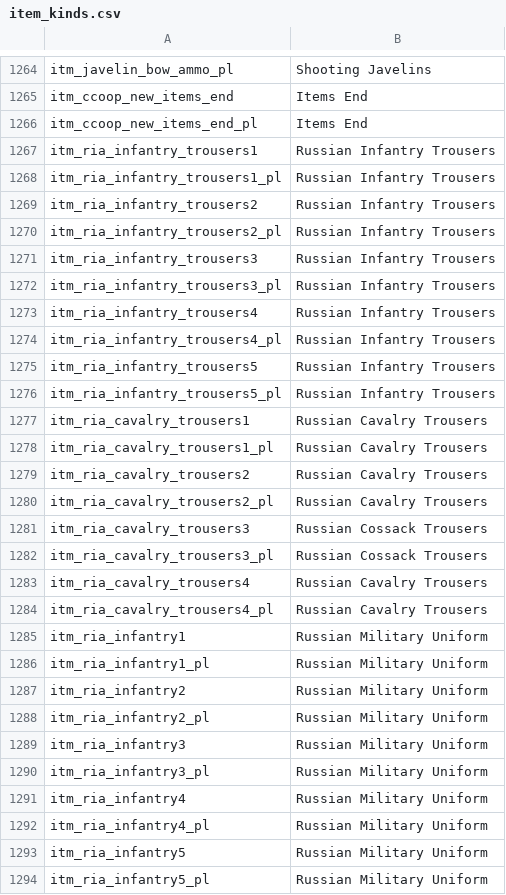
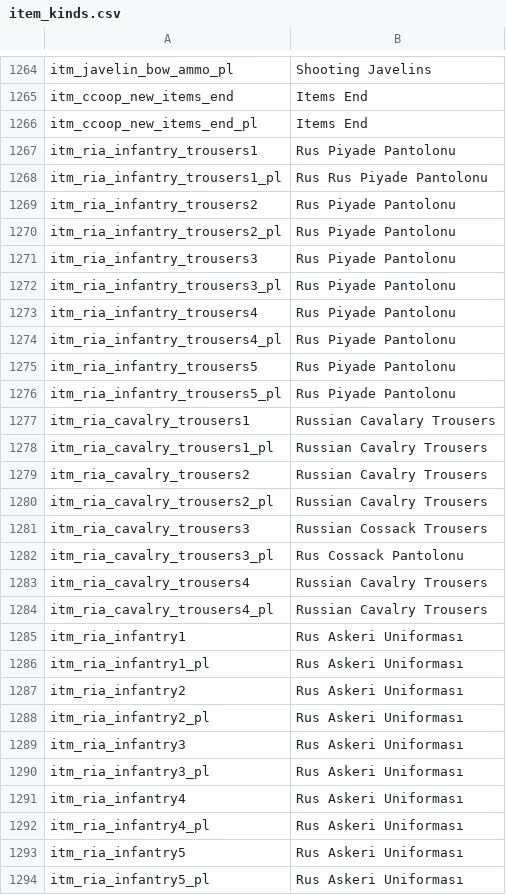
Before and after one commit to EldarFara/BetweenEmpires, a CSV file: languages/tr/item_kinds.csv, drawn as a sheet; only a part is shown, gaps mark what is left out; the diff covers the shown part only.

Commit message:
Update item_kinds.csv

```diff
--- a/languages/tr/item_kinds.csv
+++ b/languages/tr/item_kinds.csv
@@ -1266,13 +1266,13 @@ itm_ccoop_new_items_end|Items End
 itm_ccoop_new_items_end_pl|Items End
-itm_ria_infantry_trousers1|Russian Infantry Trousers
-itm_ria_infantry_trousers1_pl|Russian Infantry Trousers
-itm_ria_infantry_trousers2|Russian Infantry Trousers
-itm_ria_infantry_trousers2_pl|Russian Infantry Trousers
-itm_ria_infantry_trousers3|Russian Infantry Trousers
-itm_ria_infantry_trousers3_pl|Russian Infantry Trousers
-itm_ria_infantry_trousers4|Russian Infantry Trousers
-itm_ria_infantry_trousers4_pl|Russian Infantry Trousers
-itm_ria_infantry_trousers5|Russian Infantry Trousers
-itm_ria_infantry_trousers5_pl|Russian Infantry Trousers
-itm_ria_cavalry_trousers1|Russian Cavalry Trousers
+itm_ria_infantry_trousers1|Rus Piyade Pantolonu
+itm_ria_infantry_trousers1_pl|Rus Rus Piyade Pantolonu
+itm_ria_infantry_trousers2|Rus Piyade Pantolonu
+itm_ria_infantry_trousers2_pl|Rus Piyade Pantolonu
+itm_ria_infantry_trousers3|Rus Piyade Pantolonu
+itm_ria_infantry_trousers3_pl|Rus Piyade Pantolonu
+itm_ria_infantry_trousers4|Rus Piyade Pantolonu
+itm_ria_infantry_trousers4_pl|Rus Piyade Pantolonu
+itm_ria_infantry_trousers5|Rus Piyade Pantolonu
+itm_ria_infantry_trousers5_pl|Rus Piyade Pantolonu
+itm_ria_cavalry_trousers1|Russian Cavalary Trousers
 itm_ria_cavalry_trousers1_pl|Russian Cavalry Trousers
@@ -1281,14 +1281,14 @@ itm_ria_cavalry_trousers2_pl|Russian Cavalry Trousers
 itm_ria_cavalry_trousers3|Russian Cossack Trousers
-itm_ria_cavalry_trousers3_pl|Russian Cossack Trousers
+itm_ria_cavalry_trousers3_pl|Rus Cossack Pantolonu
 itm_ria_cavalry_trousers4|Russian Cavalry Trousers
 itm_ria_cavalry_trousers4_pl|Russian Cavalry Trousers
-itm_ria_infantry1|Russian Military Uniform
-itm_ria_infantry1_pl|Russian Military Uniform
-itm_ria_infantry2|Russian Military Uniform
-itm_ria_infantry2_pl|Russian Military Uniform
-itm_ria_infantry3|Russian Military Uniform
-itm_ria_infantry3_pl|Russian Military Uniform
-itm_ria_infantry4|Russian Military Uniform
-itm_ria_infantry4_pl|Russian Military Uniform
-itm_ria_infantry5|Russian Military Uniform
-itm_ria_infantry5_pl|Russian Military Uniform
+itm_ria_infantry1|Rus Askeri Uniforması
+itm_ria_infantry1_pl|Rus Askeri Uniforması
+itm_ria_infantry2|Rus Askeri Uniforması
+itm_ria_infantry2_pl|Rus Askeri Uniforması
+itm_ria_infantry3|Rus Askeri Uniforması
+itm_ria_infantry3_pl|Rus Askeri Uniforması
+itm_ria_infantry4|Rus Askeri Uniforması
+itm_ria_infantry4_pl|Rus Askeri Uniforması
+itm_ria_infantry5|Rus Askeri Uniforması
+itm_ria_infantry5_pl|Rus Askeri Uniforması
```
Also changed, not shown: 32 edited cells elsewhere in this file.
